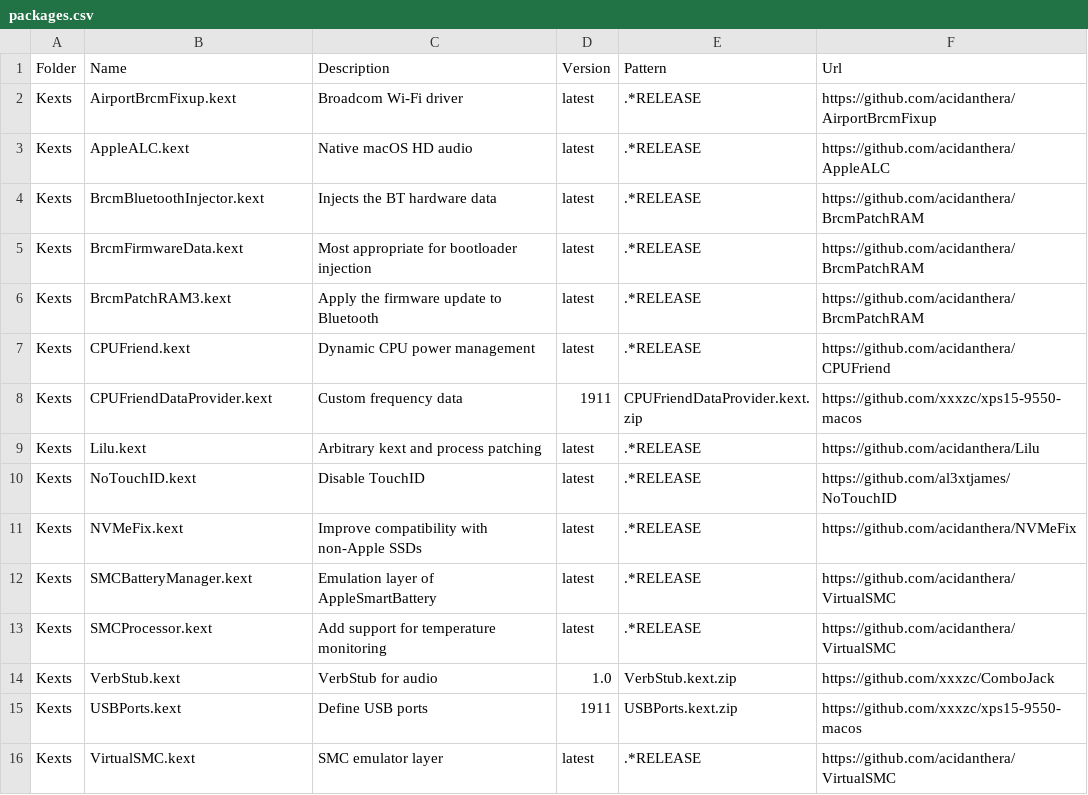
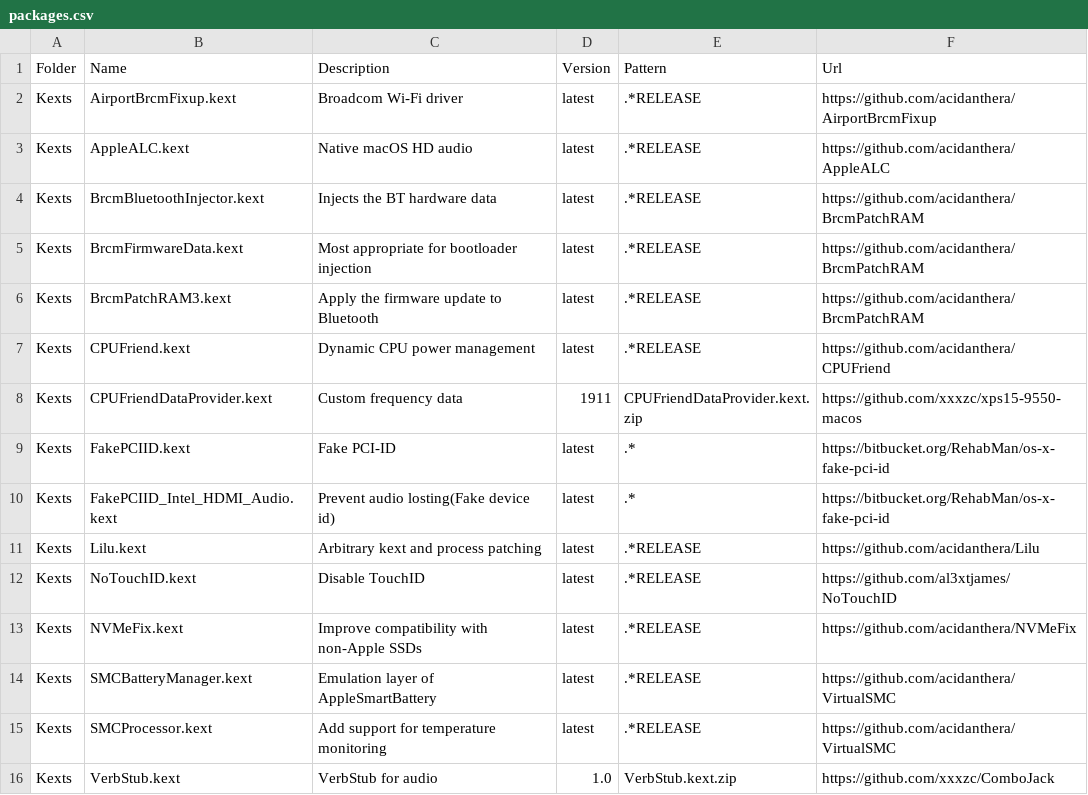
Before and after one commit to xxxzc/xps15-9550-macos, a CSV file: packages.csv, drawn as a sheet; only a part is shown; the shorter side is filled out with more unchanged rows; the diff names each change by its address in the sheet, - before the commit and + after, or states it on an @@ line.

Commit message:
Add back FakePCIID and FakePCIID_Intel_HDMI_Audio

```diff
--- a/packages.csv
+++ b/packages.csv
+row 9: Kexts | FakePCIID.kext | Fake PCI-ID | latest | .* | https://bitbucket.org/RehabMan/os-x-fake-pci-id
+row 10: Kexts | FakePCIID_Intel_HDMI_Audio.kext | Prevent audio losting(Fake device id) | latest | .* | https://bitbucket.org/RehabMan/os-x-fake-pci-id
```
Also changed, not shown: 3 other files.
